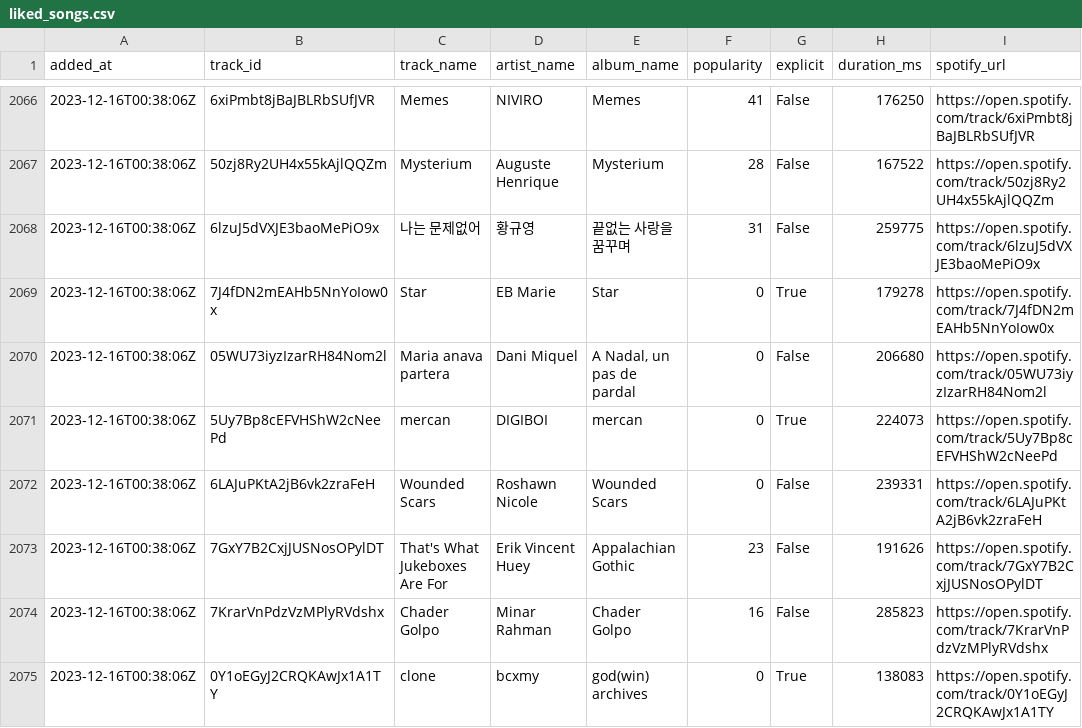
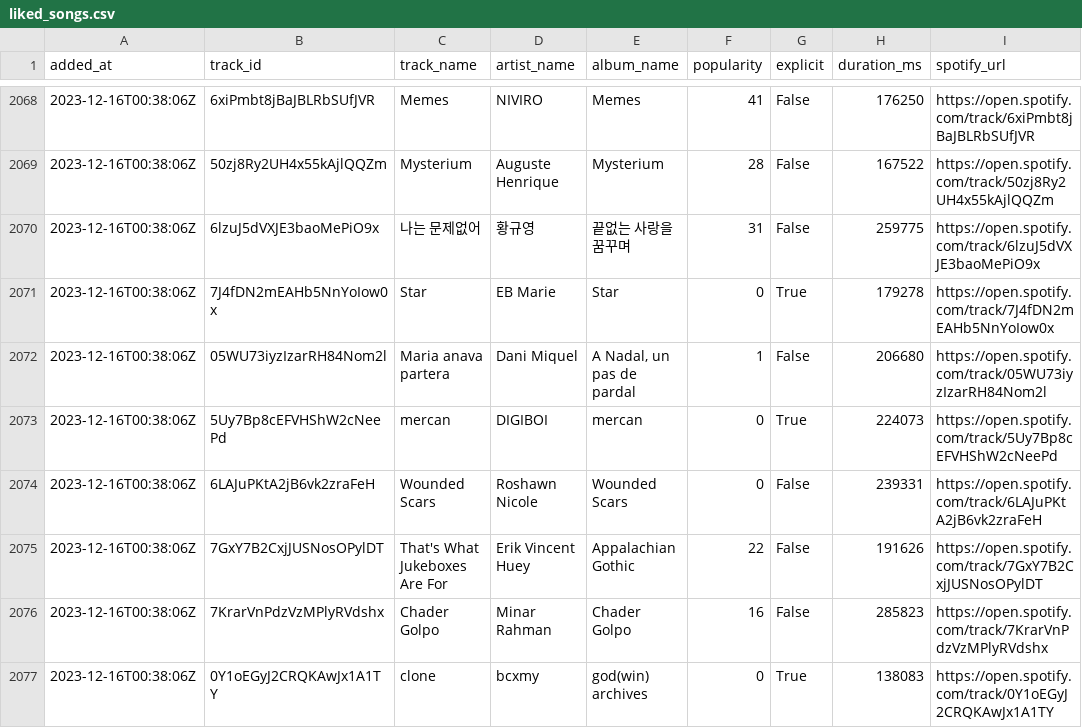
Before and after one commit to Mzulhaq/Spotify-Song-Recommender, a CSV file: liked_songs.csv, drawn as a sheet; only a part is shown, gaps mark what is left out; the diff covers the shown part only.

```diff
--- a/liked_songs.csv
+++ b/liked_songs.csv
@@ -2069,6 +2071,6 @@ added_at,track_id,track_name,artist_name,album_name,popularity,explicit,duration
 2023-12-16T00:38:06Z,7J4fDN2mEAHb5NnYoIow0x,Star,EB Marie,Star,0,True,179278,https://open.spotify.com/track/7J4fDN2mEAHb5NnYoIow0x
-2023-12-16T00:38:06Z,05WU73iyzIzarRH84Nom2l,Maria anava partera,Dani Miquel,"A Nadal, un pas de pardal",0,False,206680,https://open.spotify.com/track/05WU73iyzIzarRH84Nom2l
+2023-12-16T00:38:06Z,05WU73iyzIzarRH84Nom2l,Maria anava partera,Dani Miquel,"A Nadal, un pas de pardal",1,False,206680,https://open.spotify.com/track/05WU73iyzIzarRH84Nom2l
 2023-12-16T00:38:06Z,5Uy7Bp8cEFVHShW2cNeePd,mercan,DIGIBOI,mercan,0,True,224073,https://open.spotify.com/track/5Uy7Bp8cEFVHShW2cNeePd
 2023-12-16T00:38:06Z,6LAJuPKtA2jB6vk2zraFeH,Wounded Scars,Roshawn Nicole,Wounded Scars,0,False,239331,https://open.spotify.com/track/6LAJuPKtA2jB6vk2zraFeH
-2023-12-16T00:38:06Z,7GxY7B2CxjJUSNosOPylDT,That's What Jukeboxes Are For,Erik Vincent Huey,Appalachian Gothic,23,False,191626,https://open.spotify.com/track/7GxY7B2CxjJUSNosOPylDT
+2023-12-16T00:38:06Z,7GxY7B2CxjJUSNosOPylDT,That's What Jukeboxes Are For,Erik Vincent Huey,Appalachian Gothic,22,False,191626,https://open.spotify.com/track/7GxY7B2CxjJUSNosOPylDT
 2023-12-16T00:38:06Z,7KrarVnPdzVzMPlyRVdshx,Chader Golpo,Minar Rahman,Chader Golpo,16,False,285823,https://open.spotify.com/track/7KrarVnPdzVzMPlyRVdshx
```
Also changed, not shown: 2 added rows and 138 edited cells elsewhere in this file, 2 other files.
